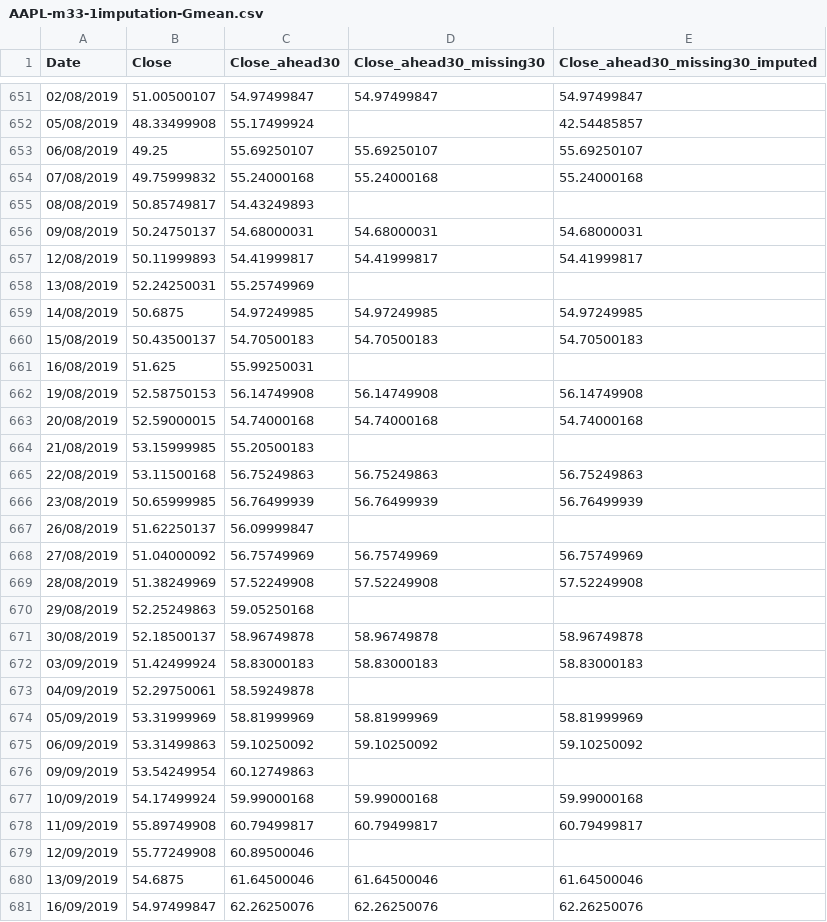
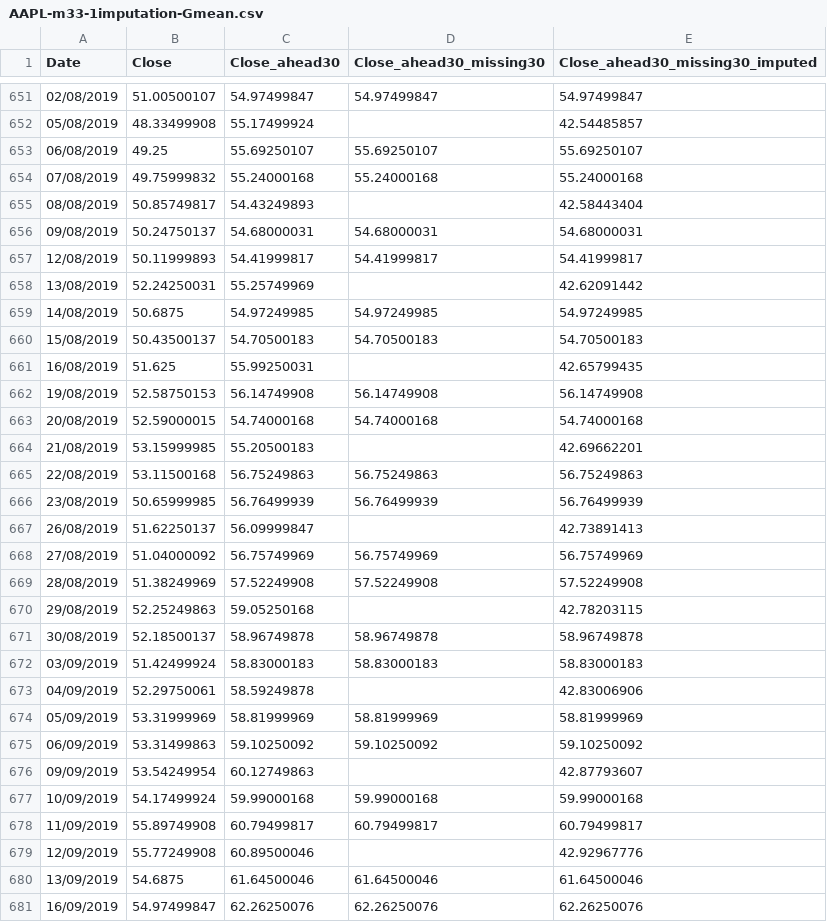
Before and after one commit to vantwoutmaarten/thesis_stock_prediction, a CSV file: code/data_price/data/Apple/missing33/AAPL-m33-1imputation-Gmean.csv, drawn as a sheet; only a part is shown, gaps mark what is left out; the diff covers the shown part only.

```diff
--- a/code/data_price/data/Apple/missing33/AAPL-m33-1imputation-Gmean.csv
+++ b/code/data_price/data/Apple/missing33/AAPL-m33-1imputation-Gmean.csv
@@ -654,27 +654,27 @@ Date,Close,Close_ahead30,Close_ahead30_missing30,Close_ahead30_missing30_imputed
 07/08/2019,49.75999832,55.24000168,55.24000168,55.24000168
-08/08/2019,50.85749817,54.43249893,,
+08/08/2019,50.85749817,54.43249893,,42.58443404
 09/08/2019,50.24750137,54.68000031,54.68000031,54.68000031
 12/08/2019,50.11999893,54.41999817,54.41999817,54.41999817
-13/08/2019,52.24250031,55.25749969,,
+13/08/2019,52.24250031,55.25749969,,42.62091442
 14/08/2019,50.6875,54.97249985,54.97249985,54.97249985
 15/08/2019,50.43500137,54.70500183,54.70500183,54.70500183
-16/08/2019,51.625,55.99250031,,
+16/08/2019,51.625,55.99250031,,42.65799435
 19/08/2019,52.58750153,56.14749908,56.14749908,56.14749908
 20/08/2019,52.59000015,54.74000168,54.74000168,54.74000168
-21/08/2019,53.15999985,55.20500183,,
+21/08/2019,53.15999985,55.20500183,,42.69662201
 22/08/2019,53.11500168,56.75249863,56.75249863,56.75249863
 23/08/2019,50.65999985,56.76499939,56.76499939,56.76499939
-26/08/2019,51.62250137,56.09999847,,
+26/08/2019,51.62250137,56.09999847,,42.73891413
 27/08/2019,51.04000092,56.75749969,56.75749969,56.75749969
 28/08/2019,51.38249969,57.52249908,57.52249908,57.52249908
-29/08/2019,52.25249863,59.05250168,,
+29/08/2019,52.25249863,59.05250168,,42.78203115
 30/08/2019,52.18500137,58.96749878,58.96749878,58.96749878
 03/09/2019,51.42499924,58.83000183,58.83000183,58.83000183
-04/09/2019,52.29750061,58.59249878,,
+04/09/2019,52.29750061,58.59249878,,42.83006906
 05/09/2019,53.31999969,58.81999969,58.81999969,58.81999969
 06/09/2019,53.31499863,59.10250092,59.10250092,59.10250092
-09/09/2019,53.54249954,60.12749863,,
+09/09/2019,53.54249954,60.12749863,,42.87793607
 10/09/2019,54.17499924,59.99000168,59.99000168,59.99000168
 11/09/2019,55.89749908,60.79499817,60.79499817,60.79499817
-12/09/2019,55.77249908,60.89500046,,
+12/09/2019,55.77249908,60.89500046,,42.92967776
 13/09/2019,54.6875,61.64500046,61.64500046,61.64500046
```
Also changed, not shown: 99 edited cells elsewhere in this file, code/data_price/data/Apple/missing33/AAPL-m33-1imputation-Wextrapolatecubic.csv, code/data_price/data/Apple/missing33/AAPL-m33-1imputation-Wextrapolatelinear.csv, 9 other files.
